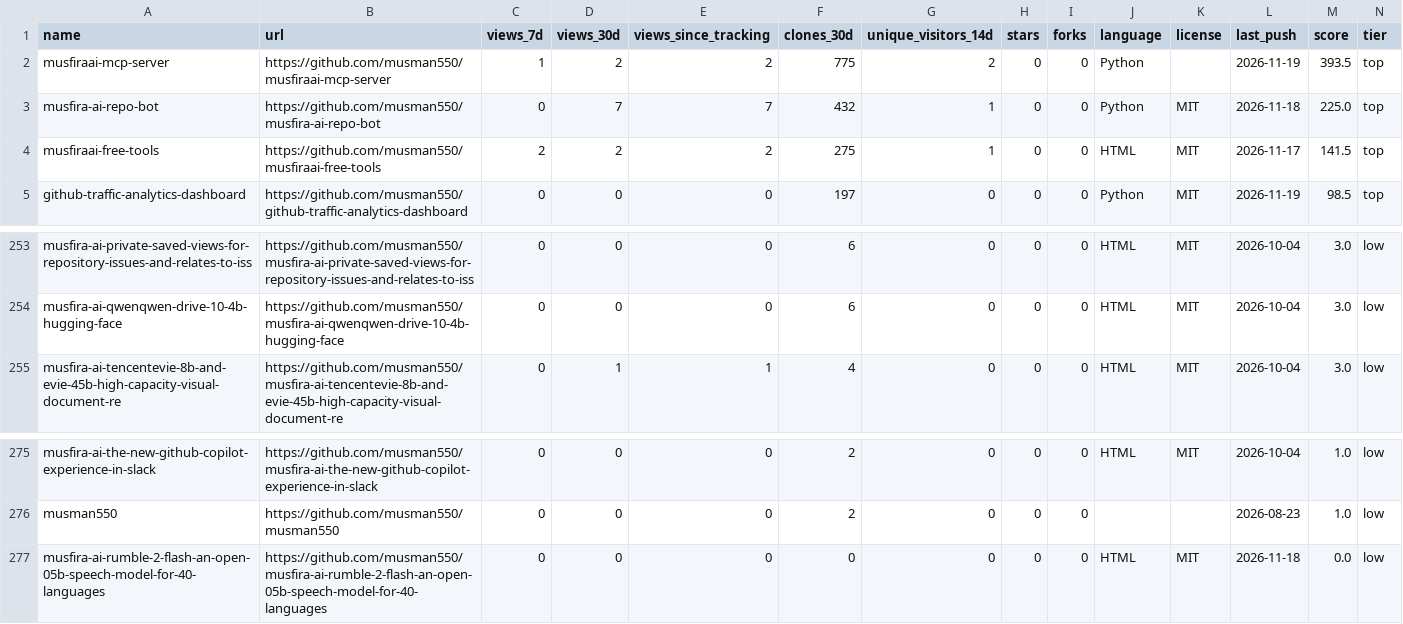
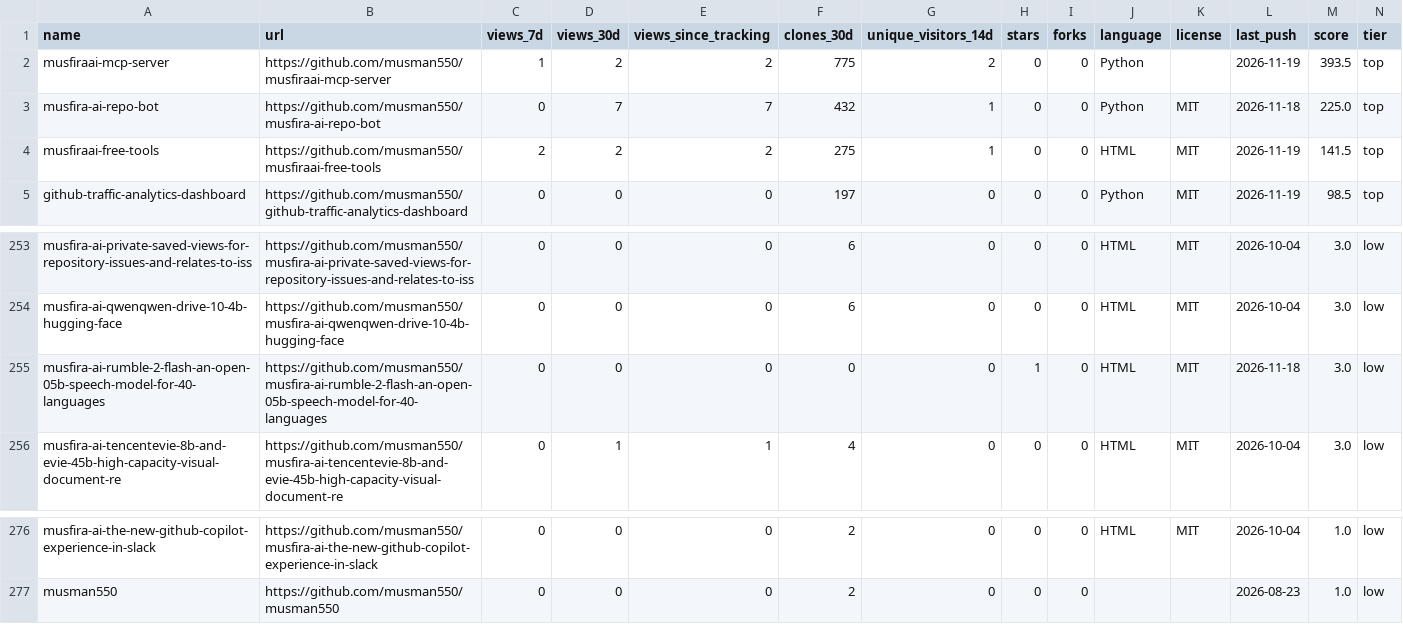
Before and after one commit to musman550/github-traffic-analytics-dashboard, a CSV file: docs/data/repos.csv, drawn as a sheet; only a part is shown, gaps mark what is left out.

Commit message:
data: 2026-11-19

```diff
--- a/docs/data/repos.csv
+++ b/docs/data/repos.csv
@@ -3,3 +3,3 @@ musfiraai-mcp-server,https://github.com/musman550/musfiraai-mcp-server,1,2,2,775
 musfira-ai-repo-bot,https://github.com/musman550/musfira-ai-repo-bot,0,7,7,432,1,0,0,Python,MIT,2026-11-18,225.0,top
-musfiraai-free-tools,https://github.com/musman550/musfiraai-free-tools,2,2,2,275,1,0,0,HTML,MIT,2026-11-17,141.5,top
+musfiraai-free-tools,https://github.com/musman550/musfiraai-free-tools,2,2,2,275,1,0,0,HTML,MIT,2026-11-19,141.5,top
 github-traffic-analytics-dashboard,https://github.com/musman550/github-traffic-analytics-dashboard,0,0,0,197,0,0,0,Python,MIT,2026-11-19,98.5,top
@@ -254,2 +254,3 @@ musfira-ai-private-saved-views-for-repository-issues-and-relates-to-iss,https://
 musfira-ai-qwenqwen-drive-10-4b-hugging-face,https://github.com/musman550/musfira-ai-qwenqwen-drive-10-4b-hugging-face,0,0,0,6,0,0,0,HTML,MIT,2026-10-04,3.0,low
+musfira-ai-rumble-2-flash-an-open-05b-speech-model-for-40-languages,https://github.com/musman550/musfira-ai-rumble-2-flash-an-open-05b-speech-model-for-40-languages,0,0,0,0,0,1,0,HTML,MIT,2026-11-18,3.0,low
 musfira-ai-tencentevie-8b-and-evie-45b-high-capacity-visual-document-re,https://github.com/musman550/musfira-ai-tencentevie-8b-and-evie-45b-high-capacity-visual-document-re,0,1,1,4,0,0,0,HTML,MIT,2026-10-04,3.0,low
@@ -276,2 +277 @@ musfira-ai-the-new-github-copilot-experience-in-slack,https://github.com/musman5
 musman550,https://github.com/musman550/musman550,0,0,0,2,0,0,0,,,2026-08-23,1.0,low
-musfira-ai-rumble-2-flash-an-open-05b-speech-model-for-40-languages,https://github.com/musman550/musfira-ai-rumble-2-flash-an-open-05b-speech-model-for-40-languages,0,0,0,0,0,0,0,HTML,MIT,2026-11-18,0.0,low
```
Also changed, not shown: 28 other files.
